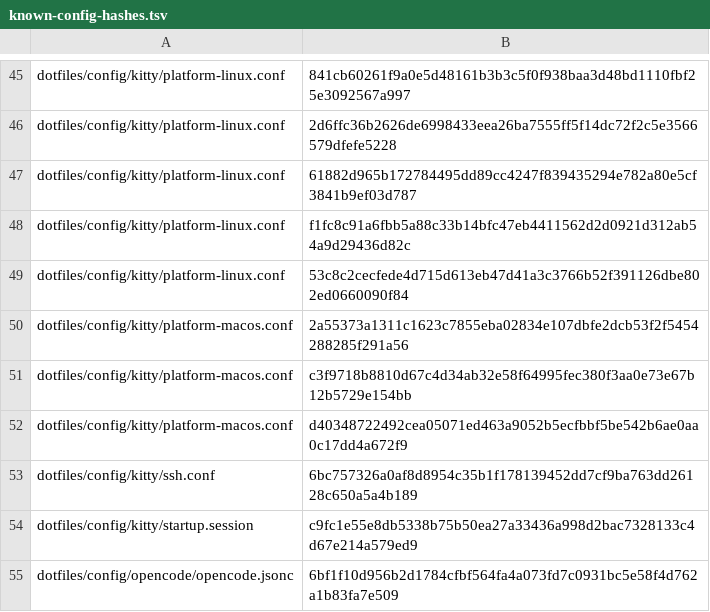
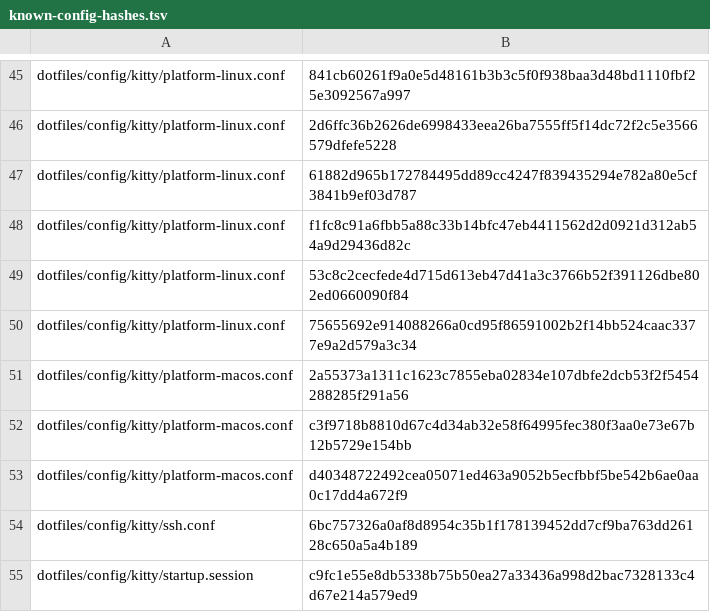
Before and after one commit to mssaleh/workspace-setup, a TSV file: lib/known-config-hashes.tsv, drawn as a sheet; only a part is shown, gaps mark what is left out; the shorter side is filled out with more unchanged rows; the diff names each change by its address in the sheet, - before the commit and + after, or states it on an @@ line.

Commit message:
Fix Kitty Wayland postflight validation

```diff
--- a/lib/known-config-hashes.tsv
+++ b/lib/known-config-hashes.tsv
+row 50: dotfiles/config/kitty/platform-linux.conf | 75655692e914088266a0cd95f86591002b2f14bb524caac3377e9a2d579a3c34
```
Also changed, not shown: 5 other files.
